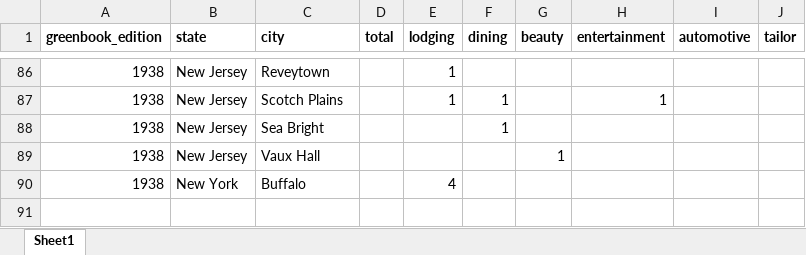
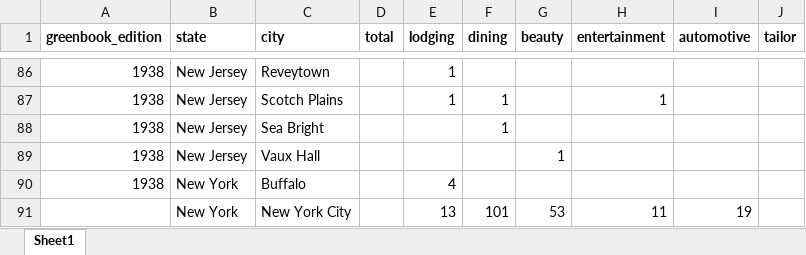
Before and after one commit to benda18/mapping_greenbook, an Excel workbook: data/greenbook_citysummary.xlsx, sheet Sheet1, drawn as a sheet; only a part is shown, gaps mark what is left out; values as stored, in another font and other column widths than the file's, no borders; the diff names each change by its address in the sheet, - before the commit and + after, or states it on an @@ line.

Commit message:
data

```diff
--- a/data/greenbook_citysummary.xlsx (sheet Sheet1)
+++ b/data/greenbook_citysummary.xlsx (sheet Sheet1)
+row 91:  | New York | New York City |  | 13 | 101 | 53 | 11 | 19
```
Also changed, not shown: 1 other file.
